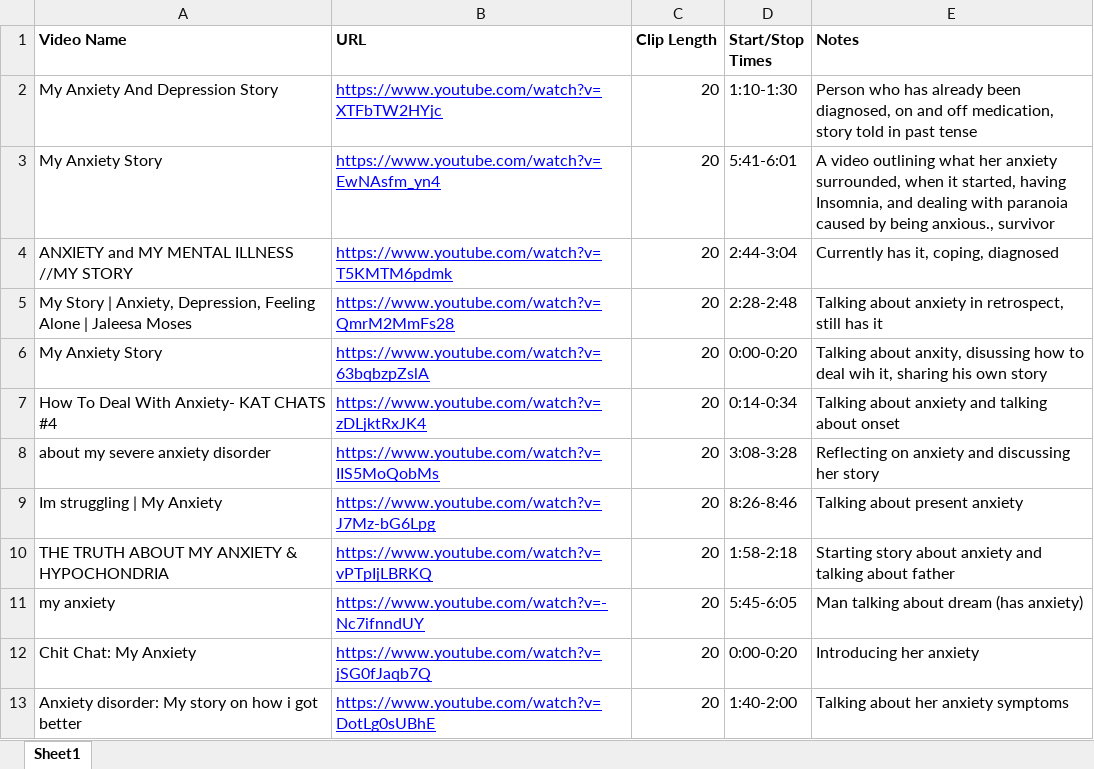
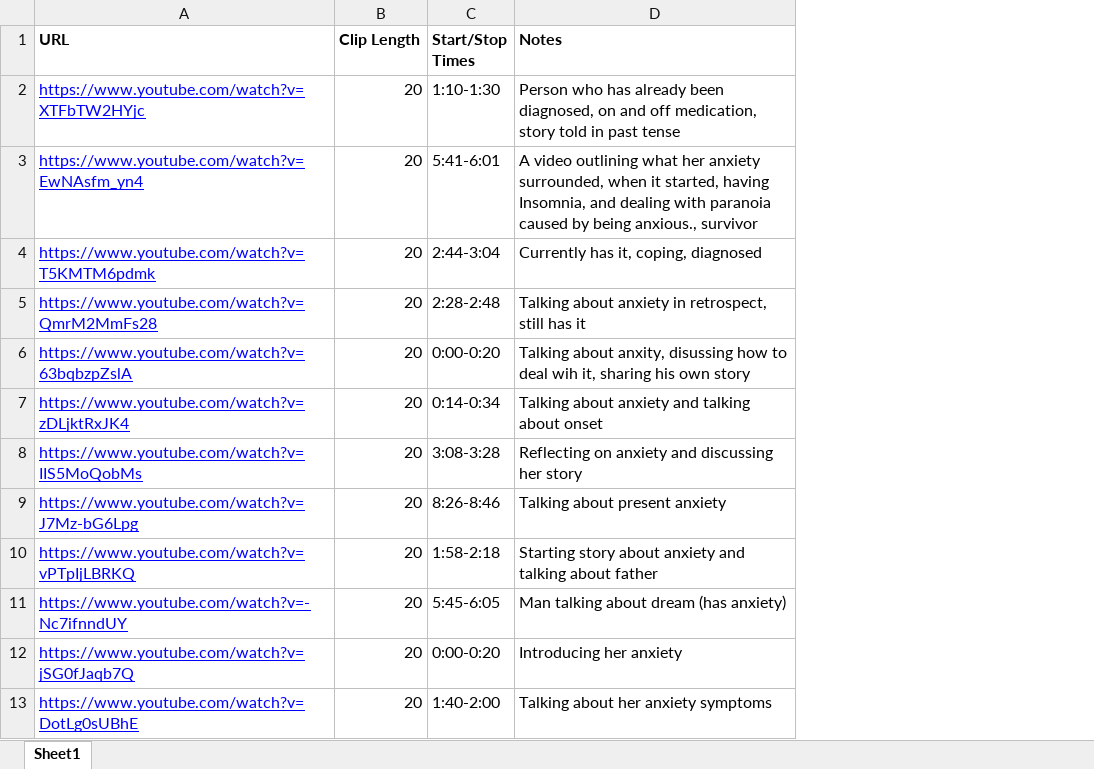
Before and after one commit to NeuroLexDiagnostics/train-diseases, an Excel workbook: spreadsheets/anxiety.xlsx, sheet Sheet1, drawn as a sheet; only a part is shown; values as stored, in another font and other column widths than the file's, no borders; charts and pictures not drawn; the diff names each change by its address in the sheet, - before the commit and + after, or states it on an @@ line.

Commit message:
fixing headers

```diff
--- a/spreadsheets/anxiety.xlsx (sheet Sheet1)
+++ b/spreadsheets/anxiety.xlsx (sheet Sheet1)
-column A (Video Name), rows 2-13: My Anxiety And Depression Story | My Anxiety Story | ANXIETY and MY MENTAL ILLNESS //MY STORY | My Story | Anxiety, Depression, Feeling Alone | Jaleesa Moses | My Anxiety Story | How To Deal With Anxiety- KAT CHATS #4 | about my severe anxiety disorder | Im struggling | My Anxiety | THE TRUTH ABOUT MY ANXIETY & HYPOCHONDRIA | my anxiety | Chit Chat: My Anxiety | Anxiety disorder: My story on how i got better
```
Also changed, not shown: charts or pictures.
